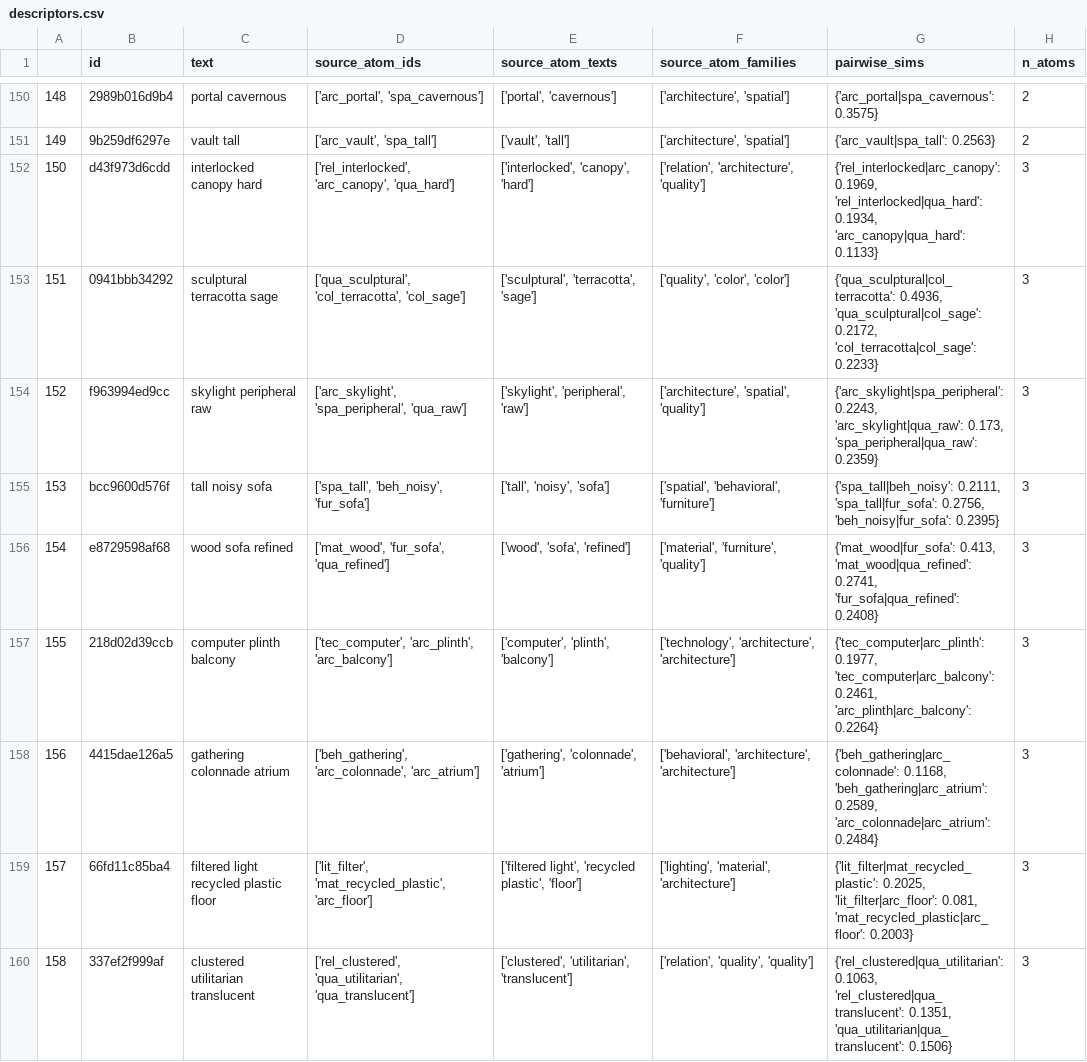
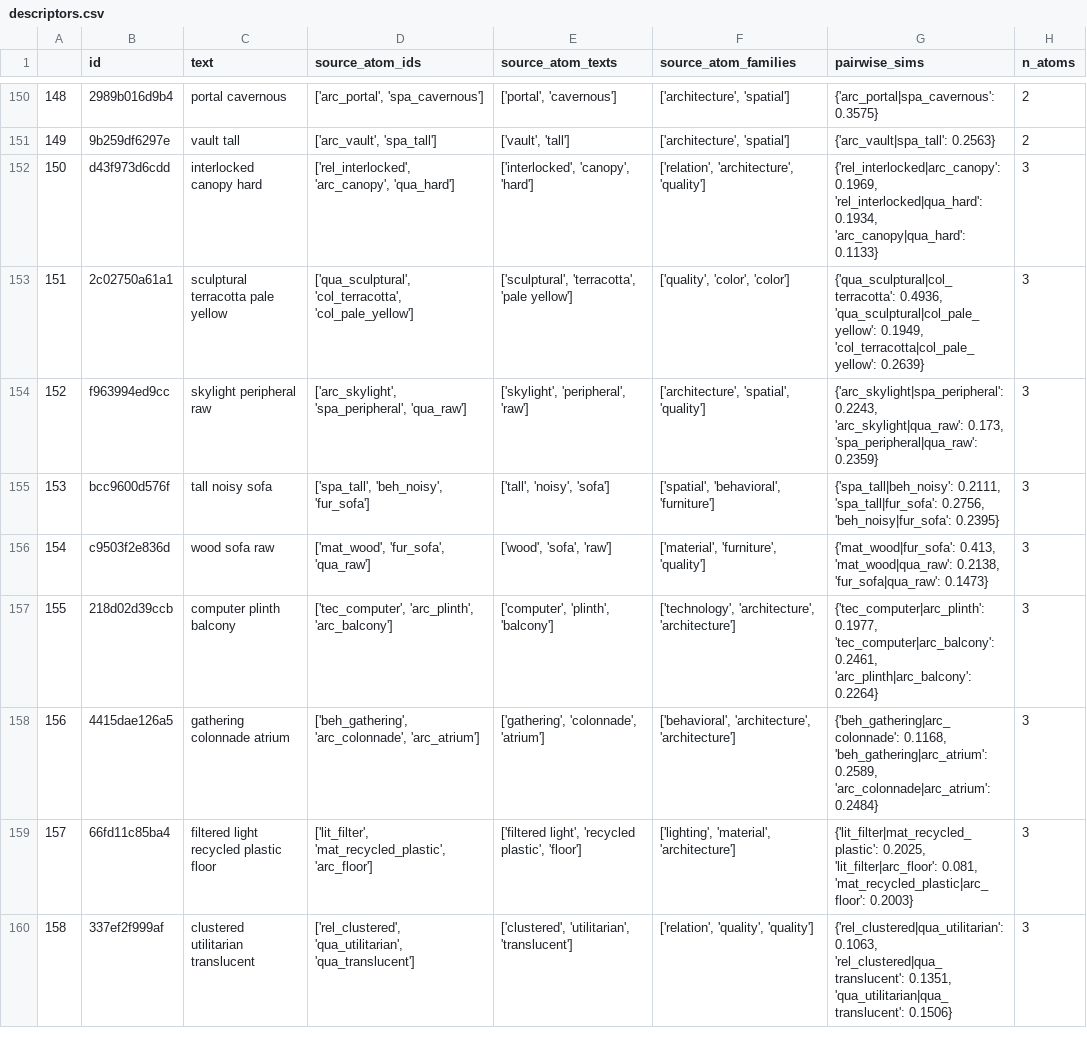
Before and after one commit to sabin-tenea/SpaceAmb, a CSV file: data/processed/descriptors.csv, drawn as a sheet; only a part is shown, gaps mark what is left out; the diff covers the shown part only; the diff names each change by its address in the sheet, - before the commit and + after, or states it on an @@ line.

Commit message:
feat: generate and export semantic embeddings, descriptor rankings, and visualization plots for architectural analysis

```diff
--- a/data/processed/descriptors.csv
+++ b/data/processed/descriptors.csv
-B153 (id): 0941bbb34292
+B153 (id): 2c02750a61a1
-C153 (text): sculptural terracotta sage
+C153 (text): sculptural terracotta pale yellow
-D153 (source_atom_ids): ['qua_sculptural', 'col_terracotta', 'col_sage']
+D153 (source_atom_ids): ['qua_sculptural', 'col_terracotta', 'col_pale_yellow']
-E153 (source_atom_texts): ['sculptural', 'terracotta', 'sage']
+E153 (source_atom_texts): ['sculptural', 'terracotta', 'pale yellow']
-G153 (pairwise_sims): {'qua_sculptural|col_terracotta': 0.4936, 'qua_sculptural|col_sage': 0.2172, 'col_terracotta|col_sage': 0.2233}
+G153 (pairwise_sims): {'qua_sculptural|col_terracotta': 0.4936, 'qua_sculptural|col_pale_yellow': 0.1949, 'col_terracotta|col_pale_yellow': 0.2639}
-B156 (id): e8729598af68
+B156 (id): c9503f2e836d
-C156 (text): wood sofa refined
+C156 (text): wood sofa raw
-D156 (source_atom_ids): ['mat_wood', 'fur_sofa', 'qua_refined']
+D156 (source_atom_ids): ['mat_wood', 'fur_sofa', 'qua_raw']
-E156 (source_atom_texts): ['wood', 'sofa', 'refined']
+E156 (source_atom_texts): ['wood', 'sofa', 'raw']
-G156 (pairwise_sims): {'mat_wood|fur_sofa': 0.413, 'mat_wood|qua_refined': 0.2741, 'fur_sofa|qua_refined': 0.2408}
+G156 (pairwise_sims): {'mat_wood|fur_sofa': 0.413, 'mat_wood|qua_raw': 0.2138, 'fur_sofa|qua_raw': 0.1473}
```
Also changed, not shown: 99 edited cells elsewhere in this file, data/processed/ranking_descriptors_relaxing_living_room.csv, data/processed/ranking_descriptors_somber_conference_room.csv, 13 other files.
